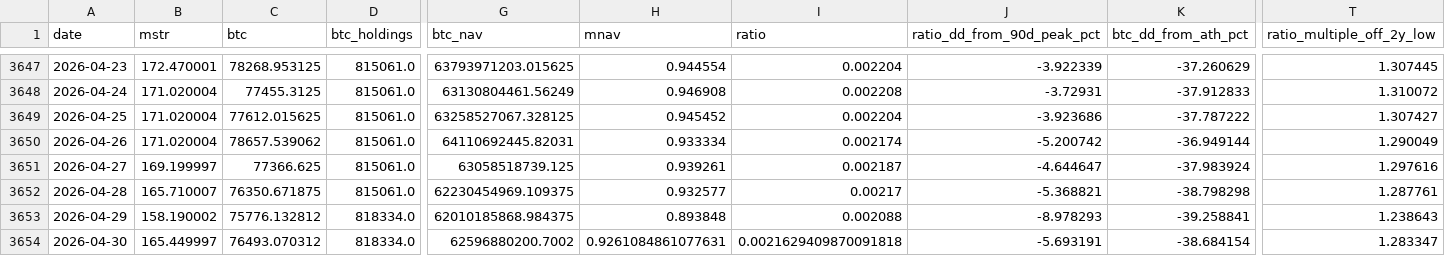
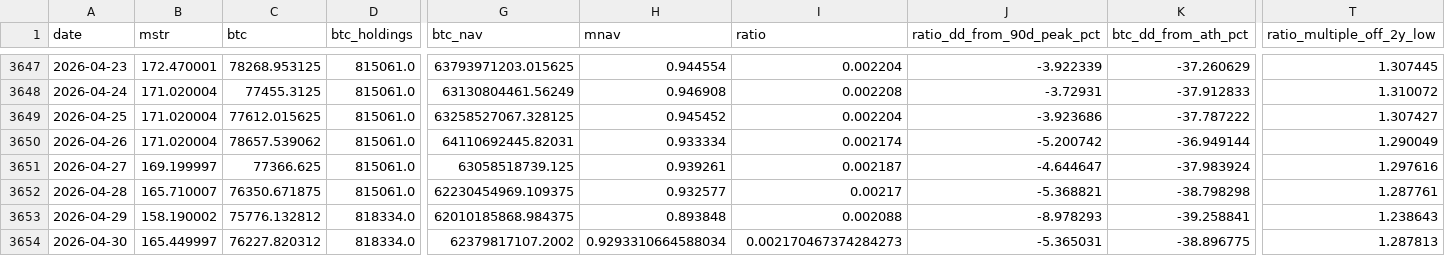
Before and after one commit to GlennZhu/mstr-sell-high-dashboard, a CSV file: data/daily_history.csv, drawn as a sheet; only a part is shown, gaps mark what is left out; the diff names each change by its address in the sheet, - before the commit and + after, or states it on an @@ line.

```diff
--- a/data/daily_history.csv
+++ b/data/daily_history.csv
-C3654 (btc): 76493.070312
+C3654 (btc): 76227.820312
-G3654 (btc_nav): 62596880200.7002
+G3654 (btc_nav): 62379817107.2002
-H3654 (mnav): 0.9261084861077631
+H3654 (mnav): 0.9293310664588034
-I3654 (ratio): 0.0021629409870091818
+I3654 (ratio): 0.002170467374284273
-J3654 (ratio_dd_from_90d_peak_pct): -5.693191
+J3654 (ratio_dd_from_90d_peak_pct): -5.365031
-K3654 (btc_dd_from_ath_pct): -38.684154
+K3654 (btc_dd_from_ath_pct): -38.896775
-T3654 (ratio_multiple_off_2y_low): 1.283347
+T3654 (ratio_multiple_off_2y_low): 1.287813
```
Also changed, not shown: data/history.csv, 1 other file.
